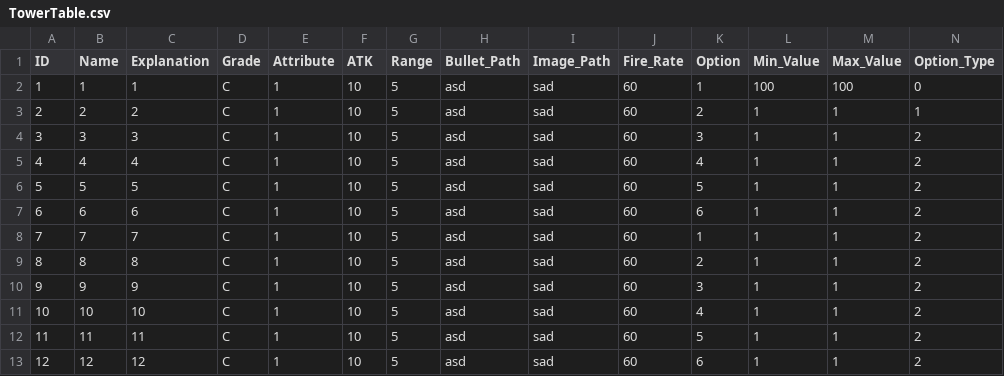
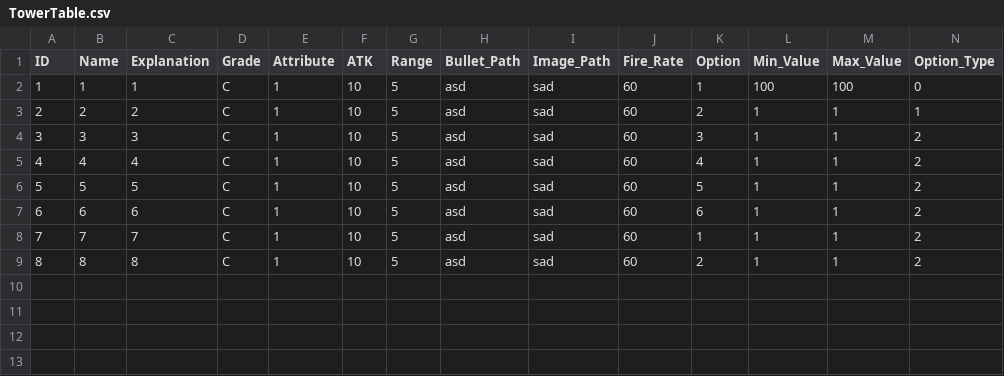
Before and after one commit to MM1152/MyPlanet, a CSV file: Assets/DataTables/TowerTable.csv, drawn as a sheet; only a part is shown; rows hold the shown columns only; the diff names each change by its address in the sheet, - before the commit and + after, or states it on an @@ line.

```diff
--- a/Assets/DataTables/TowerTable.csv
+++ b/Assets/DataTables/TowerTable.csv
-row 10: 9 | 9 | 9 | C | 1 | 10 | 5 | asd | sad | 60 | 3 | 1 | 1 | 2
-row 11: 10 | 10 | 10 | C | 1 | 10 | 5 | asd | sad | 60 | 4 | 1 | 1 | 2
-row 12: 11 | 11 | 11 | C | 1 | 10 | 5 | asd | sad | 60 | 5 | 1 | 1 | 2
-row 13: 12 | 12 | 12 | C | 1 | 10 | 5 | asd | sad | 60 | 6 | 1 | 1 | 2
```
Also changed, not shown: 11 other files.
